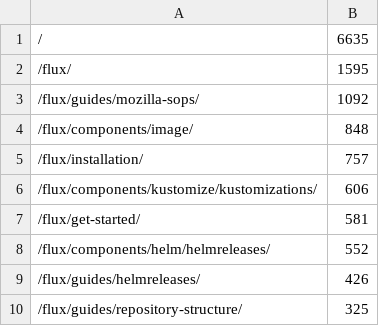
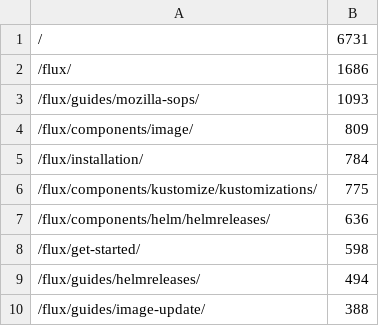
Before and after one commit to fluxcd/stats, a CSV file: pages.csv, drawn as a sheet.

```diff
--- a/pages.csv
+++ b/pages.csv
@@ -1,10 +1,10 @@
-/,6635
-/flux/,1595
-/flux/guides/mozilla-sops/,1092
-/flux/components/image/,848
-/flux/installation/,757
-/flux/components/kustomize/kustomizations/,606
-/flux/get-started/,581
-/flux/components/helm/helmreleases/,552
-/flux/guides/helmreleases/,426
-/flux/guides/repository-structure/,325
+/,6731
+/flux/,1686
+/flux/guides/mozilla-sops/,1093
+/flux/components/image/,809
+/flux/installation/,784
+/flux/components/kustomize/kustomizations/,775
+/flux/components/helm/helmreleases/,636
+/flux/get-started/,598
+/flux/guides/helmreleases/,494
+/flux/guides/image-update/,388
```
Also changed, not shown: not_found.csv, 4 other files.
